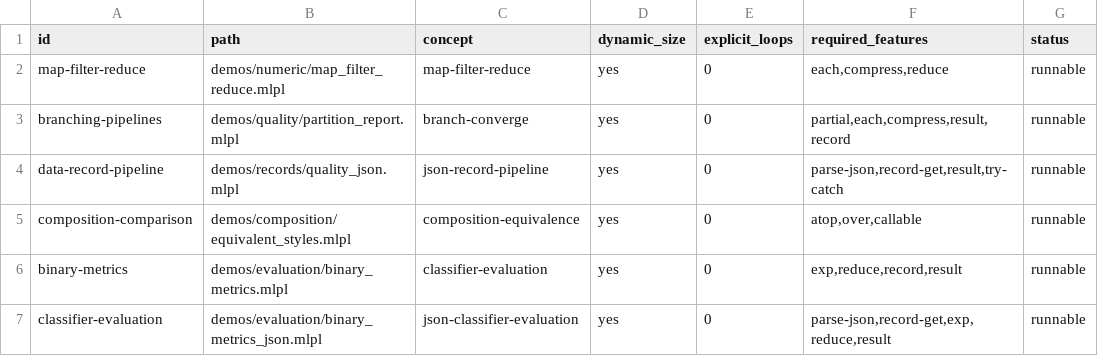
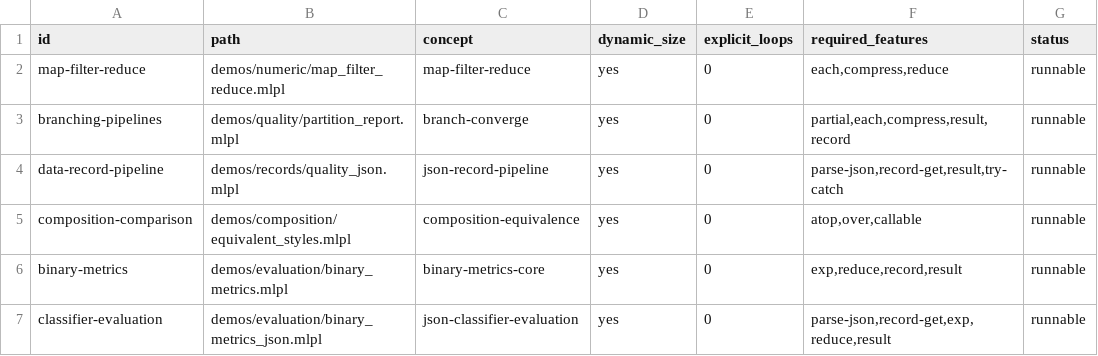
Before and after one commit to sw-ml-study/demo-functional-pipelines, a TSV file: catalog/demos.tsv, drawn as a sheet.

Commit message:
docs: lead with classifier evaluation app
Make the end-to-end JSON classifier evaluation the repository quick start, show its executable input and verified metrics, and organize the smaller demos as reusable building blocks.

Correct the public repository heading and distinguish the numeric core from the complete application in catalog metadata.

Checks: just record-lookup; just binary-metrics; just classifier-evaluation; just demos; just audit; just check

```diff
--- a/catalog/demos.tsv
+++ b/catalog/demos.tsv
@@ -5,3 +5,3 @@ data-record-pipeline	demos/records/quality_json.mlpl	json-record-pipeline	yes	0
 composition-comparison	demos/composition/equivalent_styles.mlpl	composition-equivalence	yes	0	atop,over,callable	runnable
-binary-metrics	demos/evaluation/binary_metrics.mlpl	classifier-evaluation	yes	0	exp,reduce,record,result	runnable
+binary-metrics	demos/evaluation/binary_metrics.mlpl	binary-metrics-core	yes	0	exp,reduce,record,result	runnable
 classifier-evaluation	demos/evaluation/binary_metrics_json.mlpl	json-classifier-evaluation	yes	0	parse-json,record-get,exp,reduce,result	runnable
```
Also changed, not shown: 2 other files.
